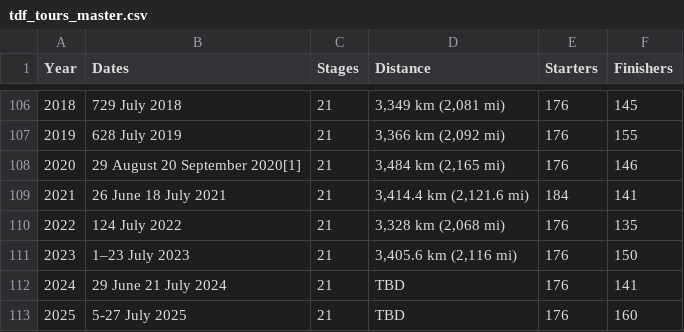
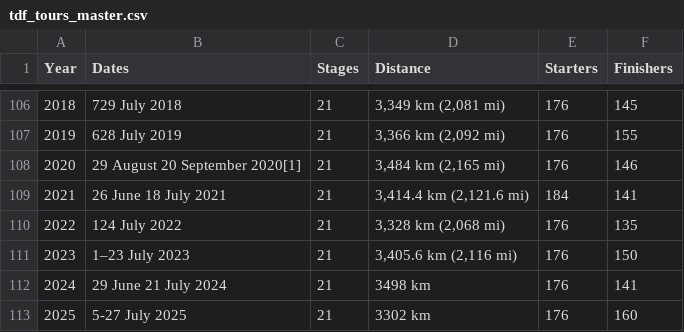
Before and after one commit to pedroandreutorres-dev/historical_tdf_data, a CSV file: data/raw/tdf_tours_master.csv, drawn as a sheet; only a part is shown, gaps mark what is left out; the diff names each change by its address in the sheet, - before the commit and + after, or states it on an @@ line.

Commit message:
Cleaned tdf_tours_master_csv

```diff
--- a/data/raw/tdf_tours_master.csv
+++ b/data/raw/tdf_tours_master.csv
-D112 (Distance): TBD
+D112 (Distance): 3498 km
-D113 (Distance): TBD
+D113 (Distance): 3302 km
```
Also changed, not shown: 2 other files.
